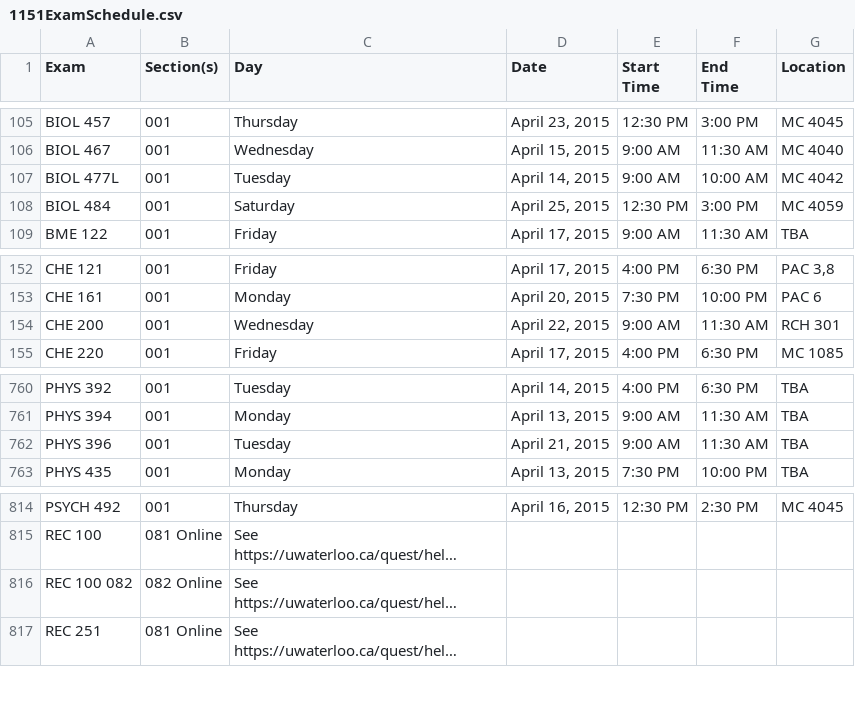
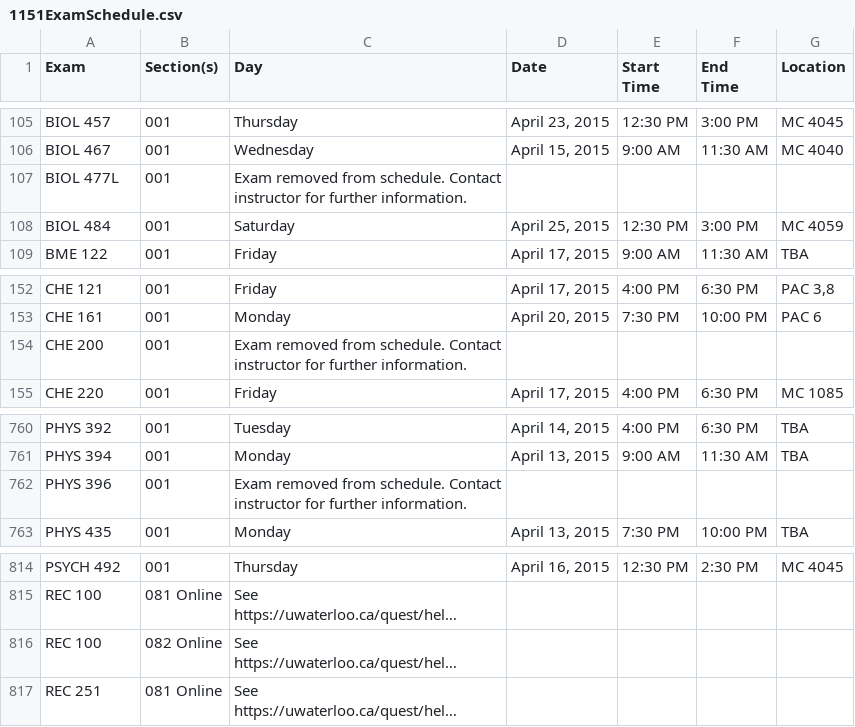
Before and after one commit to uWaterloo/Datasets, a CSV file: ExamSchedule/1151ExamSchedule.csv, drawn as a sheet; only a part is shown, gaps mark what is left out; long unchanged cells end in …; the diff names each change by its address in the sheet, - before the commit and + after, or states it on an @@ line.

Commit message:
Updated 1151 exam schedule (auto commit)

```diff
--- a/ExamSchedule/1151ExamSchedule.csv
+++ b/ExamSchedule/1151ExamSchedule.csv
-C107 (Day): Tuesday
+C107 (Day): Exam removed from schedule. Contact instructor for further information.
-D107 (Date): April 14, 2015
+D107 (Date): (empty)
-E107 (Start Time): 9:00 AM
+E107 (Start Time): (empty)
-F107 (End Time): 10:00 AM
+F107 (End Time): (empty)
-G107 (Location): MC 4042
+G107 (Location): (empty)
-C154 (Day): Wednesday
+C154 (Day): Exam removed from schedule. Contact instructor for further information.
-D154 (Date): April 22, 2015
+D154 (Date): (empty)
-E154 (Start Time): 9:00 AM
+E154 (Start Time): (empty)
-F154 (End Time): 11:30 AM
+F154 (End Time): (empty)
-G154 (Location): RCH 301
+G154 (Location): (empty)
-C762 (Day): Tuesday
+C762 (Day): Exam removed from schedule. Contact instructor for further information.
-D762 (Date): April 21, 2015
+D762 (Date): (empty)
-E762 (Start Time): 9:00 AM
+E762 (Start Time): (empty)
-F762 (End Time): 11:30 AM
+F762 (End Time): (empty)
-G762 (Location): TBA
+G762 (Location): (empty)
-A816 (Exam): REC 100 082
+A816 (Exam): REC 100
```
